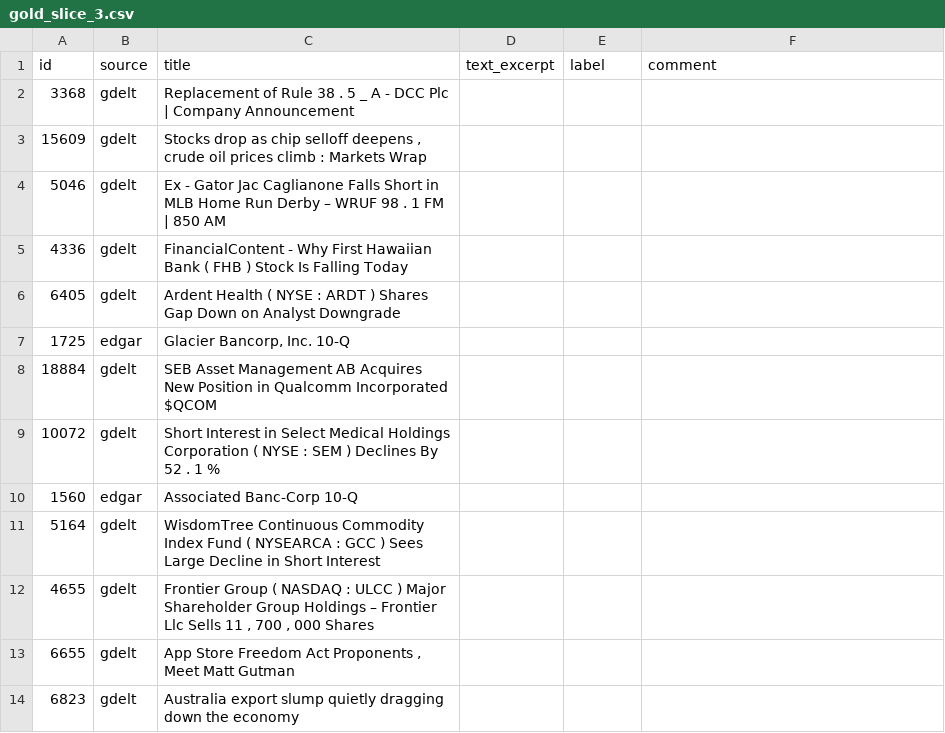
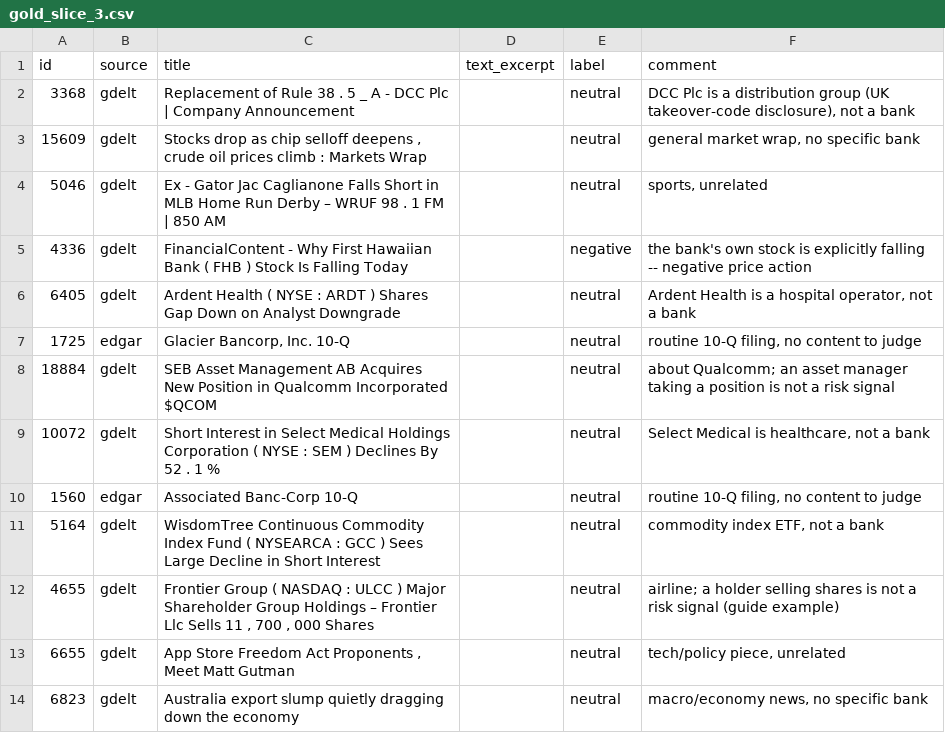
Before and after one commit to HOSH19/PNC_Capstone, a CSV file: evals/items/gold_slice_3.csv, drawn as a sheet; only a part is shown; the diff covers the shown part only.

Commit message:
Label gold_slice_3 (Ming's human verification slice)
50/50 rows labeled positive/negative/neutral per scoring/labeling_guide.md,
judged on risk direction from the text only. Result: 43 neutral, 4 negative,
3 positive. Comments note the reasoning; the borderline calls (FHB stock drop,
Eagle CEO succession, TCBK fair-price probe, Ally preferred issuance) were
reviewed by hand.

```diff
--- a/evals/items/gold_slice_3.csv
+++ b/evals/items/gold_slice_3.csv
@@ -1,14 +1,14 @@
 id,source,title,text_excerpt,label,comment
-3368,gdelt,Replacement of Rule 38 . 5 _ A - DCC Plc | Company Announcement,,,
-15609,gdelt,"Stocks drop as chip selloff deepens , crude oil prices climb : Markets Wrap",,,
-5046,gdelt,Ex - Gator Jac Caglianone Falls Short in MLB Home Run Derby – WRUF 98 . 1 FM | 850 AM,,,
-4336,gdelt,FinancialContent - Why First Hawaiian Bank ( FHB ) Stock Is Falling Today,,,
-6405,gdelt,Ardent Health ( NYSE : ARDT ) Shares Gap Down on Analyst Downgrade,,,
-1725,edgar,"Glacier Bancorp, Inc. 10-Q",,,
-18884,gdelt,SEB Asset Management AB Acquires New Position in Qualcomm Incorporated $QCOM,,,
-10072,gdelt,Short Interest in Select Medical Holdings Corporation ( NYSE : SEM ) Declines By 52 . 1 % ,,,
-1560,edgar,Associated Banc-Corp 10-Q,,,
-5164,gdelt,WisdomTree Continuous Commodity Index Fund ( NYSEARCA : GCC ) Sees Large Decline in Short Interest,,,
-4655,gdelt,"Frontier Group ( NASDAQ : ULCC ) Major Shareholder Group Holdings – Frontier Llc Sells 11 , 700 , 000 Shares",,,
-6655,gdelt,"App Store Freedom Act Proponents , Meet Matt Gutman",,,
-6823,gdelt,Australia export slump quietly dragging down the economy,,,
+3368,gdelt,Replacement of Rule 38 . 5 _ A - DCC Plc | Company Announcement,,neutral,"DCC Plc is a distribution group (UK takeover-code disclosure), not a bank"
+15609,gdelt,"Stocks drop as chip selloff deepens , crude oil prices climb : Markets Wrap",,neutral,"general market wrap, no specific bank"
+5046,gdelt,Ex - Gator Jac Caglianone Falls Short in MLB Home Run Derby – WRUF 98 . 1 FM | 850 AM,,neutral,"sports, unrelated"
+4336,gdelt,FinancialContent - Why First Hawaiian Bank ( FHB ) Stock Is Falling Today,,negative,the bank's own stock is explicitly falling -- negative price action
+6405,gdelt,Ardent Health ( NYSE : ARDT ) Shares Gap Down on Analyst Downgrade,,neutral,"Ardent Health is a hospital operator, not a bank"
+1725,edgar,"Glacier Bancorp, Inc. 10-Q",,neutral,"routine 10-Q filing, no content to judge"
+18884,gdelt,SEB Asset Management AB Acquires New Position in Qualcomm Incorporated $QCOM,,neutral,about Qualcomm; an asset manager taking a position is not a risk signal
+10072,gdelt,Short Interest in Select Medical Holdings Corporation ( NYSE : SEM ) Declines By 52 . 1 % ,,neutral,"Select Medical is healthcare, not a bank"
+1560,edgar,Associated Banc-Corp 10-Q,,neutral,"routine 10-Q filing, no content to judge"
+5164,gdelt,WisdomTree Continuous Commodity Index Fund ( NYSEARCA : GCC ) Sees Large Decline in Short Interest,,neutral,"commodity index ETF, not a bank"
+4655,gdelt,"Frontier Group ( NASDAQ : ULCC ) Major Shareholder Group Holdings – Frontier Llc Sells 11 , 700 , 000 Shares",,neutral,airline; a holder selling shares is not a risk signal (guide example)
+6655,gdelt,"App Store Freedom Act Proponents , Meet Matt Gutman",,neutral,"tech/policy piece, unrelated"
+6823,gdelt,Australia export slump quietly dragging down the economy,,neutral,"macro/economy news, no specific bank"
```
Also changed, not shown: 74 edited cells elsewhere in this file.
